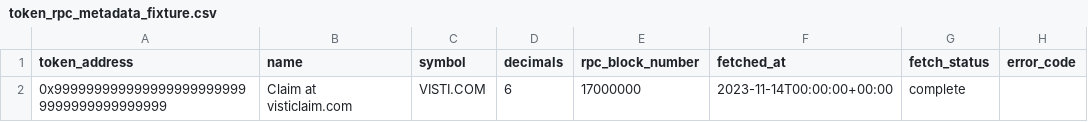
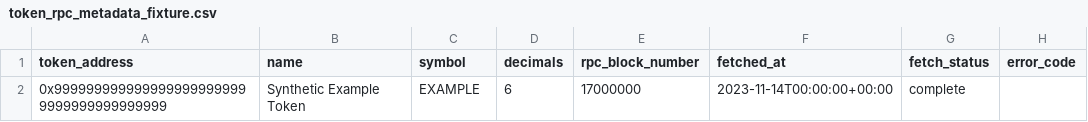
Before and after one commit to ubabe53/evm-wallet-search, a CSV file: analytics/seeds/token_rpc_metadata_fixture.csv, drawn as a sheet.

```diff
--- a/analytics/seeds/token_rpc_metadata_fixture.csv
+++ b/analytics/seeds/token_rpc_metadata_fixture.csv
@@ -1,2 +1,2 @@
 token_address,name,symbol,decimals,rpc_block_number,fetched_at,fetch_status,error_code
-0x9999999999999999999999999999999999999999,Claim at visticlaim.com,VISTI.COM,6,17000000,2023-11-14T00:00:00+00:00,complete,
+0x9999999999999999999999999999999999999999,Synthetic Example Token,EXAMPLE,6,17000000,2023-11-14T00:00:00+00:00,complete,
```
Also changed, not shown: analytics/seeds/raw_transfer_events_fixture.csv, 14 other files.
